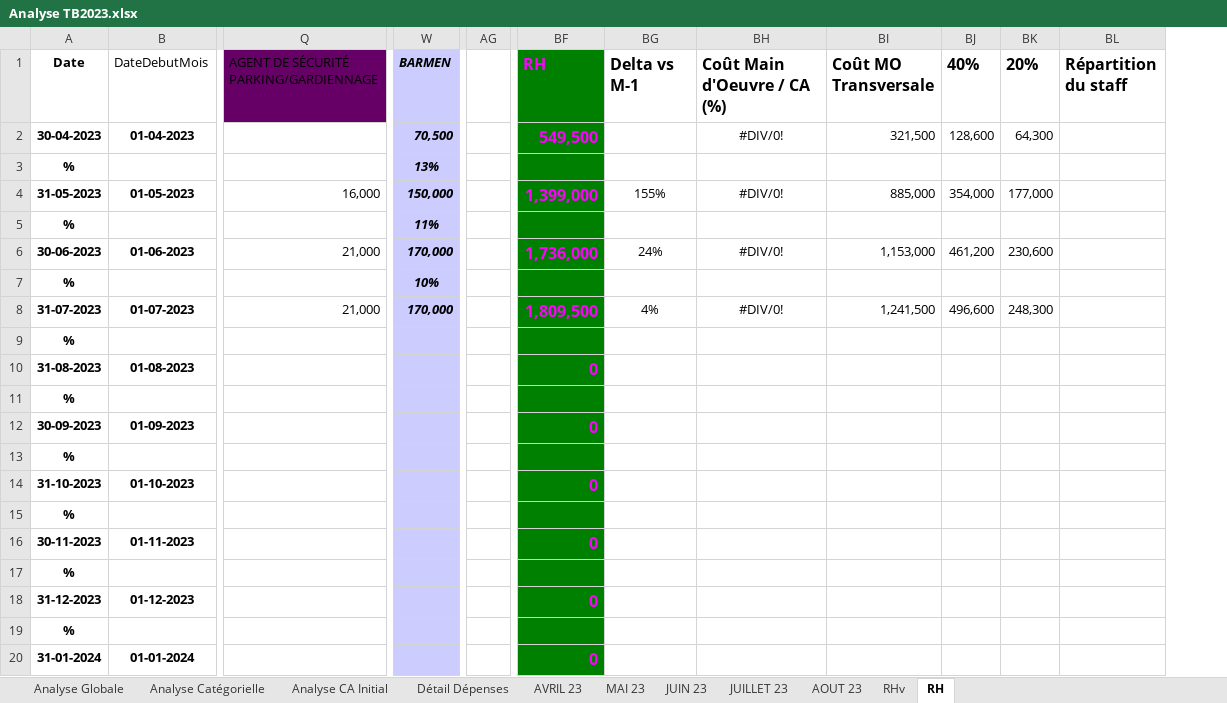
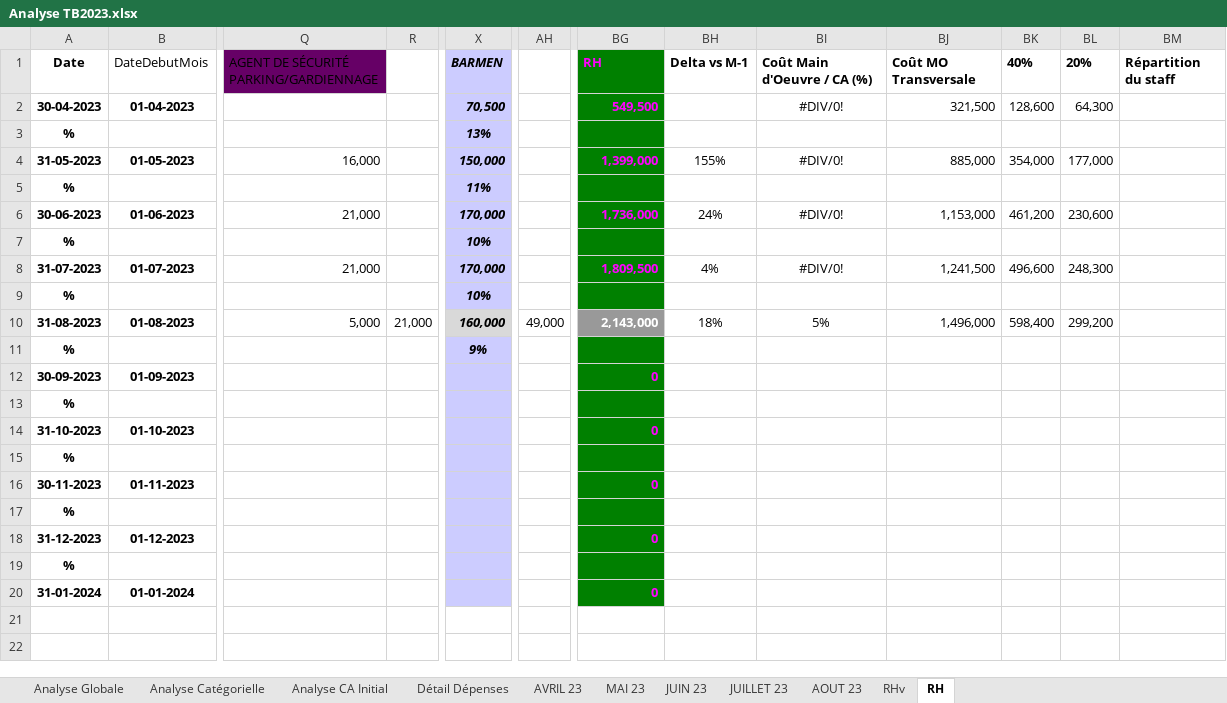
Before and after one commit to LabTech14/Dashboard-Taboo, an Excel workbook: Analyse TB2023.xlsx, sheet RH, drawn as a sheet; only a part is shown, gaps mark what is left out; values as stored, in another font and other column widths than the file's, no borders; removed rows and columns are numbered as before the commit, all else as after; rows hold the shown columns only; the diff names each change by its address in the sheet, - before the commit and + after, or states it on an @@ line.

```diff
--- a/Analyse TB2023.xlsx (sheet RH)
+++ b/Analyse TB2023.xlsx (sheet RH)
+column R, empty
-column AG, empty
+column AH, empty
@@ BG1:BM1 text size: smaller @@
@@ BG2 text size: smaller @@
@@ BG4 text size: smaller @@
@@ BG6 text size: smaller @@
@@ BG8 text size: smaller @@
-X9 (BARMEN): (empty)
+X9 (BARMEN): 10%
-row 10: 31-08-2023 | 01-08-2023 |  |  |  | 0
-row 11: %
+row 10: 31-08-2023 | 01-08-2023 | 5,000 | 21,000 | 160,000 | 49,000 | 2,143,000 | 18% | 5% | 1,496,000 | 598,400 | 299,200
+row 11: % |  |  |  | 9%
@@ BG12 text size: smaller @@
@@ BG14 text size: smaller @@
@@ BG16 text size: smaller @@
@@ BG18 text size: smaller @@
@@ BG20 text size: smaller @@
```
Also changed, not shown: sheet Détail Dépenses, sheet AOUT 23, sheet Analyse Globale, sheet MAI 23, sheet JUILLET 23, sheet JUIN 23, 4 more sheets, formulas that keep their value, charts or pictures, Analyse.xlsx, Analyse_Globale.xlsx, 8 other files.
